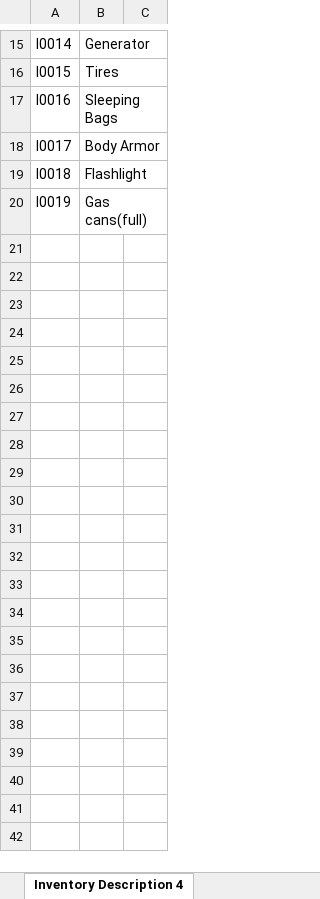
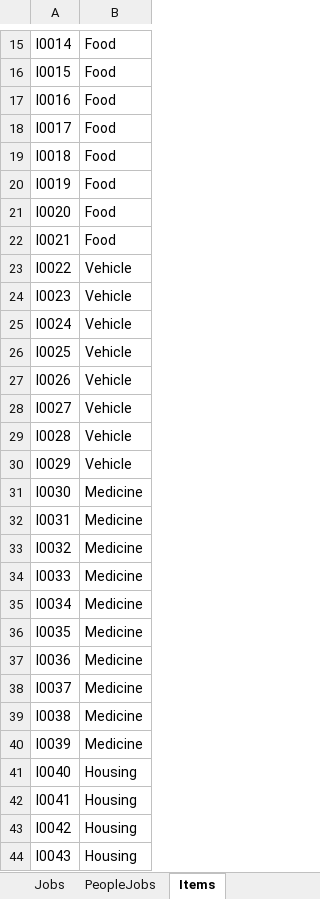
Before and after one commit to Jacob-W23/DatabaseIIGroupOne, an Excel workbook: WIP Tables.xlsx, sheet Items, drawn as a sheet; only a part is shown, gaps mark what is left out; values as stored, in another font and other column widths than the file's, no borders; removed rows and columns are numbered as before the commit, all else as after; the diff covers the shown part only; the diff names each change by its address in the sheet, - before the commit and + after, or states it on an @@ line.

```diff
--- a/WIP Tables.xlsx (sheet Items)
+++ b/WIP Tables.xlsx (sheet Items)
-sheet tab: Inventory Description 4
+sheet tab: Items
-column B, rows 15-20: Generator | Tires | Sleeping Bags | Body Armor | Flashlight | Gas cans(full)
-column C, empty
+column B, rows 15-20: all Food
+row 21: I0020 | Food
+row 22: I0021 | Food
+row 23: I0022 | Vehicle
+row 24: I0023 | Vehicle
+row 25: I0024 | Vehicle
+row 26: I0025 | Vehicle
+row 27: I0026 | Vehicle
+row 28: I0027 | Vehicle
+row 29: I0028 | Vehicle
+row 30: I0029 | Vehicle
+row 31: I0030 | Medicine
+row 32: I0031 | Medicine
+row 33: I0032 | Medicine
+row 34: I0033 | Medicine
+row 35: I0034 | Medicine
+row 36: I0035 | Medicine
+row 37: I0036 | Medicine
+row 38: I0037 | Medicine
+row 39: I0038 | Medicine
+row 40: I0039 | Medicine
+row 41: I0040 | Housing
+row 42: I0041 | Housing
+row 43: I0042 | Housing
+row 44: I0043 | Housing
```
Also changed, not shown: 1 edited cell elsewhere in this sheet, sheet SettlementItems, sheet Foods, sheet Medicine, sheet Vehicles, sheet Weapons, sheet Housing, 3 more sheets, other sheet tabs, Doomsday_DD.xlsx.
